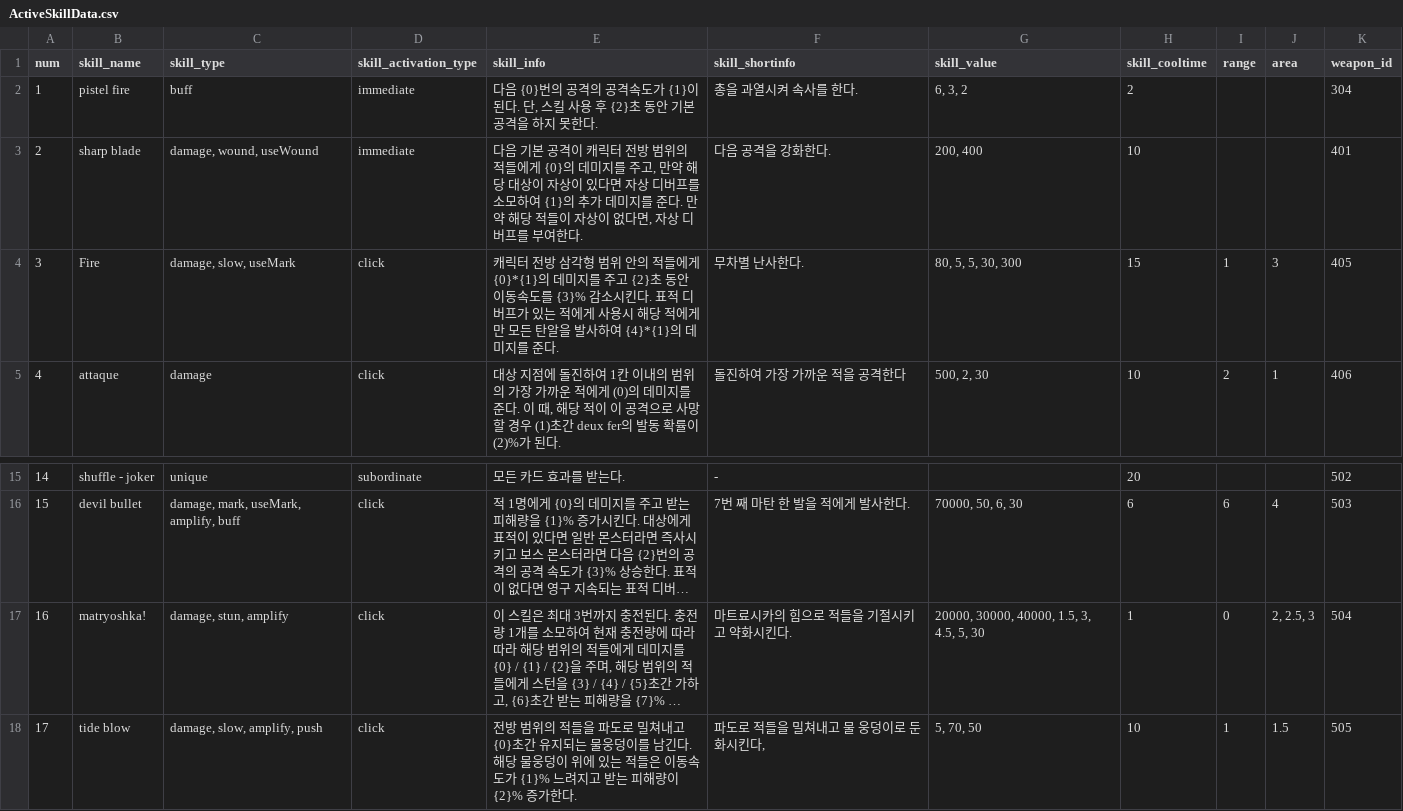
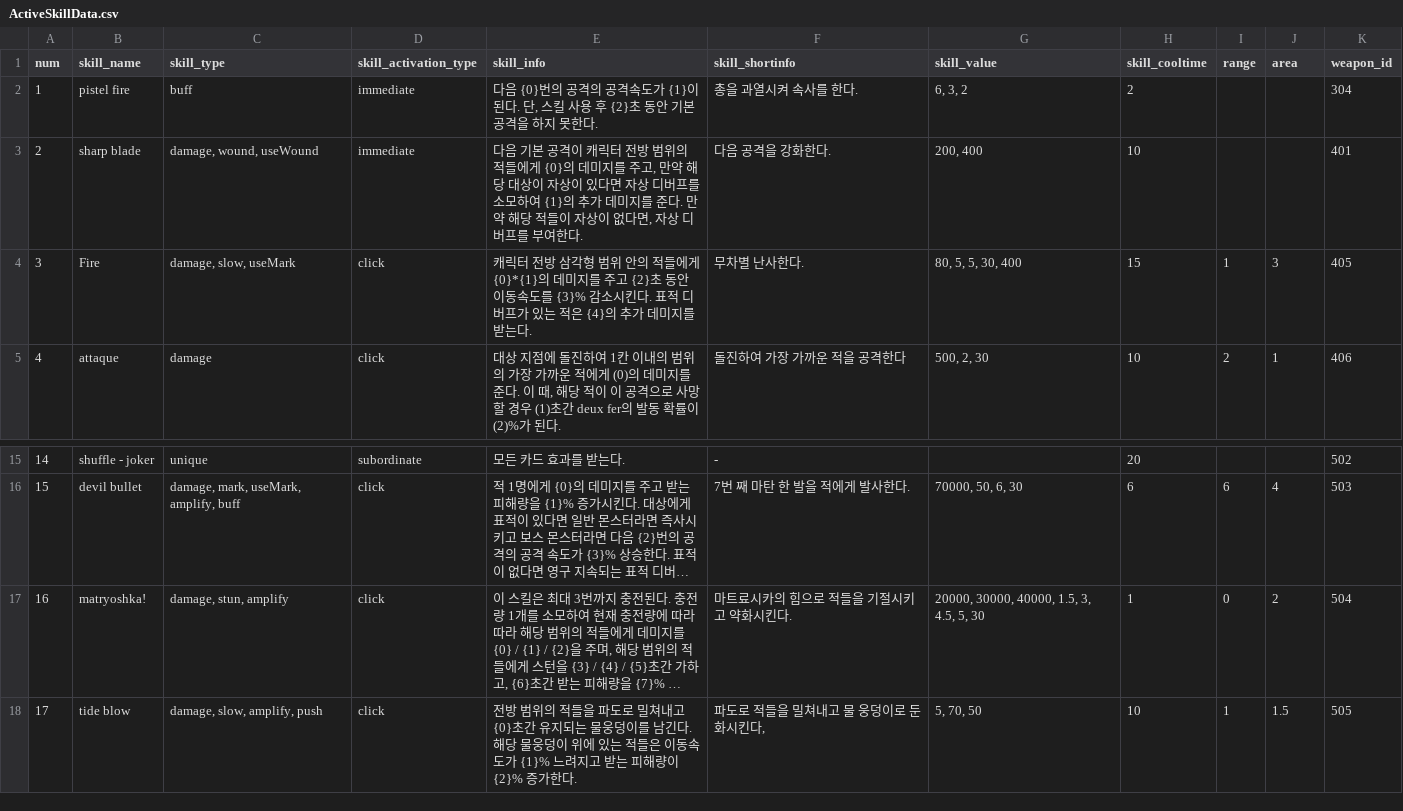
Before and after one commit to Famec7/WRD, a CSV file: Assets/Resources/DataTable/Skill/ActiveSkillData.csv, drawn as a sheet; only a part is shown, gaps mark what is left out; long unchanged cells end in …; the diff names each change by its address in the sheet, - before the commit and + after, or states it on an @@ line.

```diff
--- a/Assets/Resources/DataTable/Skill/ActiveSkillData.csv
+++ b/Assets/Resources/DataTable/Skill/ActiveSkillData.csv
-E4 (skill_info): …있는 적에게 사용시 해당 적에게만 모든 탄알을 발사하여 {4}*{1}의 데미지를 준다.
+E4 (skill_info): …있는 적은 {4}의 추가 데미지를 받는다.
-G4 (skill_value): 80, 5, 5, 30, 300
+G4 (skill_value): 80, 5, 5, 30, 400
-J17 (area): 2, 2.5, 3
+J17 (area): 2
```
Also changed, not shown: 19 other files.
